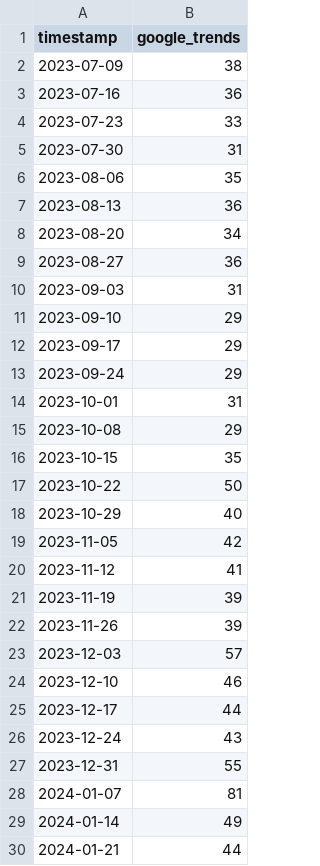
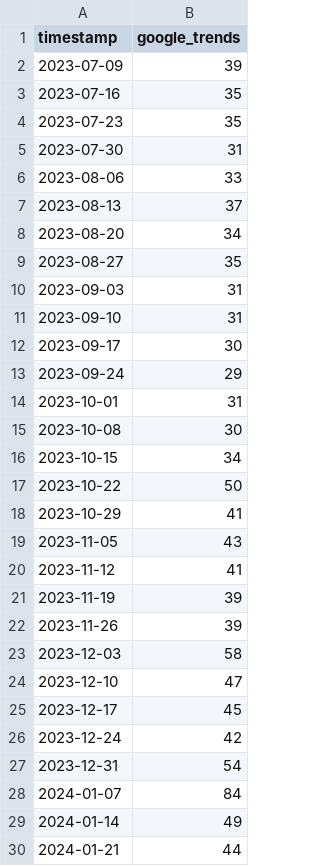
Before and after one commit to oosta/bitcoin, a CSV file: data/google_trends.csv, drawn as a sheet; only a part is shown; the diff covers the shown part only.

```diff
--- a/data/google_trends.csv
+++ b/data/google_trends.csv
@@ -1,20 +1,20 @@
 timestamp,google_trends
-2023-07-09,38
-2023-07-16,36
-2023-07-23,33
+2023-07-09,39
+2023-07-16,35
+2023-07-23,35
 2023-07-30,31
-2023-08-06,35
-2023-08-13,36
+2023-08-06,33
+2023-08-13,37
 2023-08-20,34
-2023-08-27,36
+2023-08-27,35
 2023-09-03,31
-2023-09-10,29
-2023-09-17,29
+2023-09-10,31
+2023-09-17,30
 2023-09-24,29
 2023-10-01,31
-2023-10-08,29
-2023-10-15,35
+2023-10-08,30
+2023-10-15,34
 2023-10-22,50
-2023-10-29,40
-2023-11-05,42
+2023-10-29,41
+2023-11-05,43
 2023-11-12,41
@@ -22,8 +22,8 @@ timestamp,google_trends
 2023-11-26,39
-2023-12-03,57
-2023-12-10,46
-2023-12-17,44
-2023-12-24,43
-2023-12-31,55
-2024-01-07,81
+2023-12-03,58
+2023-12-10,47
+2023-12-17,45
+2023-12-24,42
+2023-12-31,54
+2024-01-07,84
 2024-01-14,49
```
Also changed, not shown: 15 edited cells elsewhere in this file, data/bitcoin_data.csv, 13 other files.
